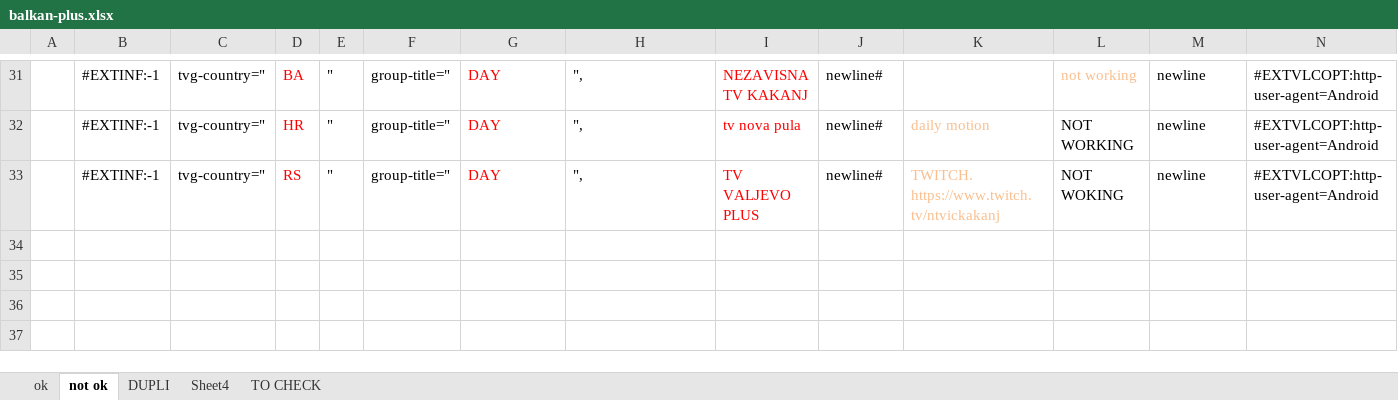
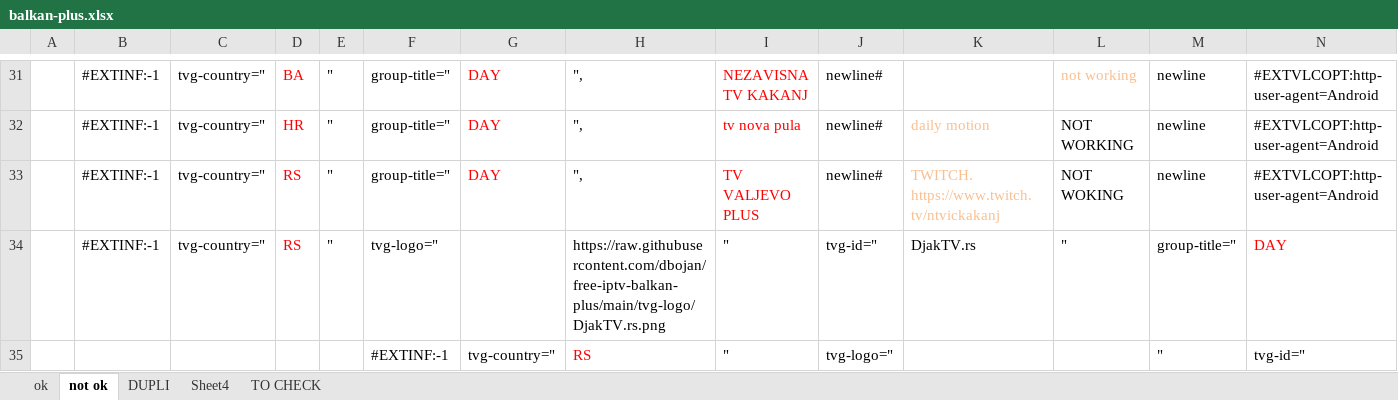
Before and after one commit to dbojan/free-iptv-balkan-plus, an Excel workbook: balkan-plus.xlsx, sheet not ok, drawn as a sheet; only a part is shown, gaps mark what is left out; values as stored, in another font and other column widths than the file's, no borders; rows hold the shown columns only; the diff names each change by its address in the sheet, - before the commit and + after, or states it on an @@ line.

```diff
--- a/balkan-plus.xlsx (sheet not ok)
+++ b/balkan-plus.xlsx (sheet not ok)
+row 34:  | #EXTINF:-1 | tvg-country=" | RS | " | tvg-logo=" |  | https://raw.githubusercontent.com/dbojan/free-iptv-balkan-plus/main/tvg-logo/DjakTV.rs.png | " | tvg-id=" | DjakTV.rs | " | group-title=" | DAY
+row 35:  |  |  |  |  | #EXTINF:-1 | tvg-country=" | RS | " | tvg-logo=" |  |  | " | tvg-id="
```
Also changed, not shown: sheet ok, formulas that keep their value, 2 other files.
